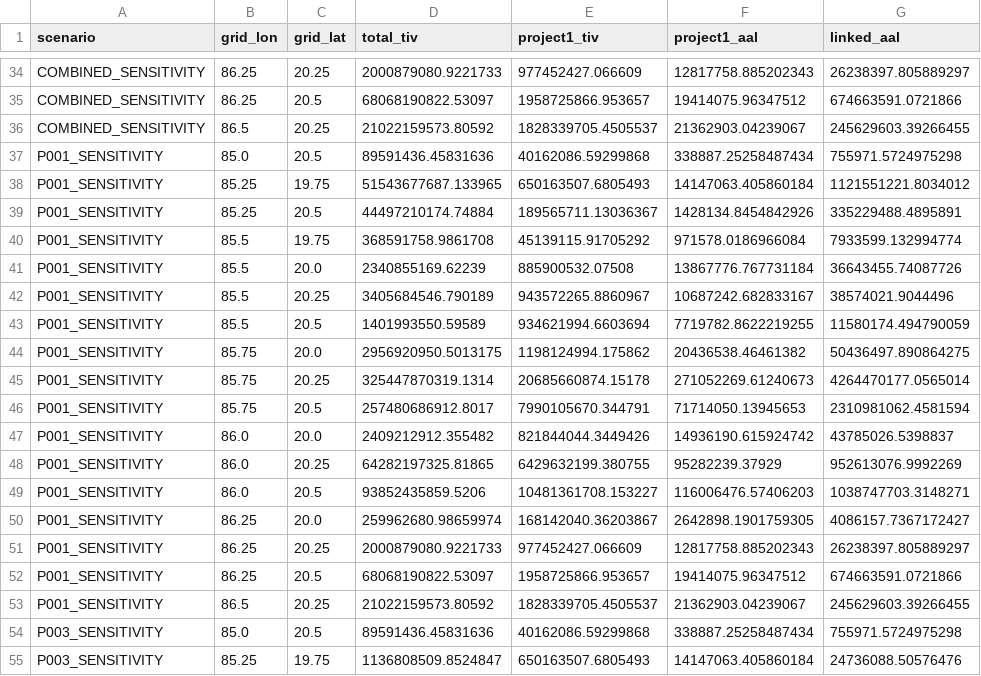
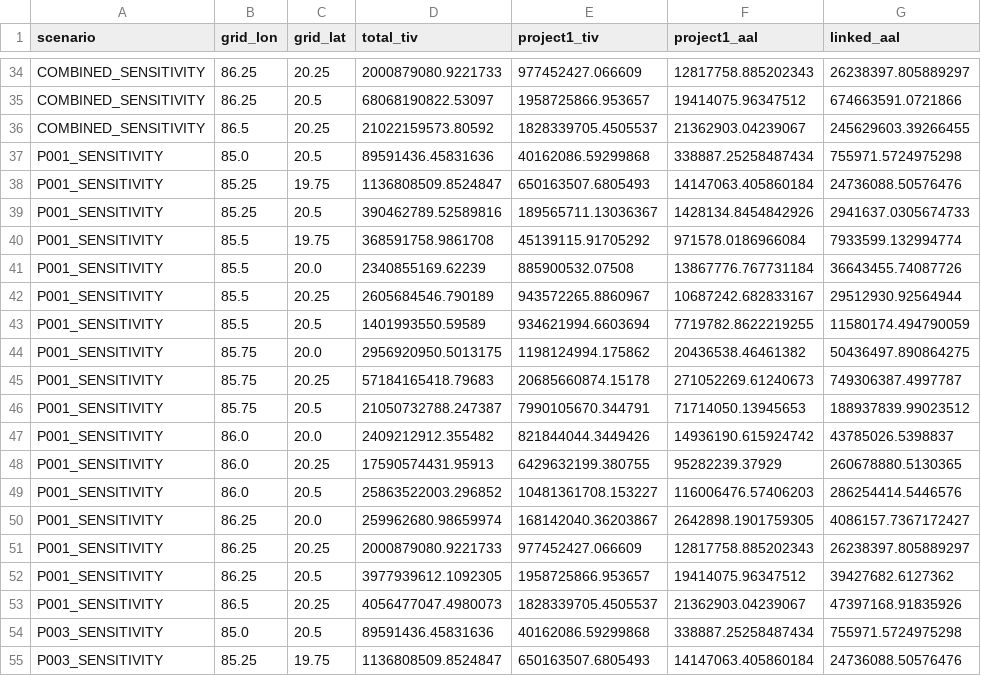
Before and after one commit to NavneetK04/odisha-exposure-quality, a CSV file: outputs/aal_scenario_cell_linkage.csv, drawn as a sheet; only a part is shown, gaps mark what is left out; the diff covers the shown part only.

```diff
--- a/outputs/aal_scenario_cell_linkage.csv
+++ b/outputs/aal_scenario_cell_linkage.csv
@@ -37,18 +37,18 @@ COMBINED_SENSITIVITY,86.5,20.25,21022159573.80592,1828339705.4505537,21362903.04
 P001_SENSITIVITY,85.0,20.5,89591436.45831636,40162086.59299868,338887.25258487434,755971.5724975298
-P001_SENSITIVITY,85.25,19.75,51543677687.133965,650163507.6805493,14147063.405860184,1121551221.8034012
-P001_SENSITIVITY,85.25,20.5,44497210174.74884,189565711.13036367,1428134.8454842926,335229488.4895891
+P001_SENSITIVITY,85.25,19.75,1136808509.8524847,650163507.6805493,14147063.405860184,24736088.50576476
+P001_SENSITIVITY,85.25,20.5,390462789.52589816,189565711.13036367,1428134.8454842926,2941637.0305674733
 P001_SENSITIVITY,85.5,19.75,368591758.9861708,45139115.91705292,971578.0186966084,7933599.132994774
 P001_SENSITIVITY,85.5,20.0,2340855169.62239,885900532.07508,13867776.767731184,36643455.74087726
-P001_SENSITIVITY,85.5,20.25,3405684546.790189,943572265.8860967,10687242.682833167,38574021.9044496
+P001_SENSITIVITY,85.5,20.25,2605684546.790189,943572265.8860967,10687242.682833167,29512930.92564944
 P001_SENSITIVITY,85.5,20.5,1401993550.59589,934621994.6603694,7719782.8622219255,11580174.494790059
 P001_SENSITIVITY,85.75,20.0,2956920950.5013175,1198124994.175862,20436538.46461382,50436497.890864275
-P001_SENSITIVITY,85.75,20.25,325447870319.1314,20685660874.15178,271052269.61240673,4264470177.0565014
-P001_SENSITIVITY,85.75,20.5,257480686912.8017,7990105670.344791,71714050.13945653,2310981062.4581594
+P001_SENSITIVITY,85.75,20.25,57184165418.79683,20685660874.15178,271052269.61240673,749306387.4997787
+P001_SENSITIVITY,85.75,20.5,21050732788.247387,7990105670.344791,71714050.13945653,188937839.99023512
 P001_SENSITIVITY,86.0,20.0,2409212912.355482,821844044.3449426,14936190.615924742,43785026.5398837
-P001_SENSITIVITY,86.0,20.25,64282197325.81865,6429632199.380755,95282239.37929,952613076.9992269
-P001_SENSITIVITY,86.0,20.5,93852435859.5206,10481361708.153227,116006476.57406203,1038747703.3148271
+P001_SENSITIVITY,86.0,20.25,17590574431.95913,6429632199.380755,95282239.37929,260678880.5130365
+P001_SENSITIVITY,86.0,20.5,25863522003.296852,10481361708.153227,116006476.57406203,286254414.5446576
 P001_SENSITIVITY,86.25,20.0,259962680.98659974,168142040.36203867,2642898.1901759305,4086157.7367172427
 P001_SENSITIVITY,86.25,20.25,2000879080.9221733,977452427.066609,12817758.885202343,26238397.805889297
-P001_SENSITIVITY,86.25,20.5,68068190822.53097,1958725866.953657,19414075.96347512,674663591.0721866
-P001_SENSITIVITY,86.5,20.25,21022159573.80592,1828339705.4505537,21362903.04239067,245629603.39266455
+P001_SENSITIVITY,86.25,20.5,3977939612.1092305,1958725866.953657,19414075.96347512,39427682.6127362
+P001_SENSITIVITY,86.5,20.25,4056477047.4980073,1828339705.4505537,21362903.04239067,47397168.91835926
 P003_SENSITIVITY,85.0,20.5,89591436.45831636,40162086.59299868,338887.25258487434,755971.5724975298
```
Also changed, not shown: 24 edited cells elsewhere in this file, outputs/aal_scenario_summary.csv, 5 other files.
